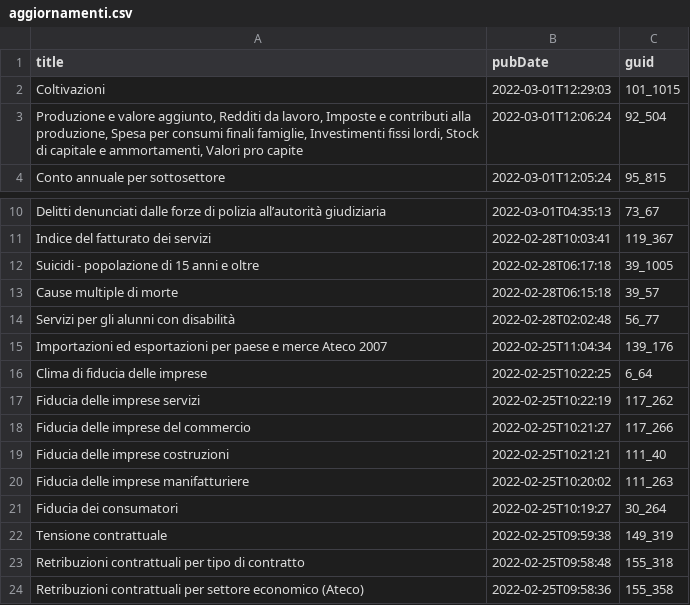
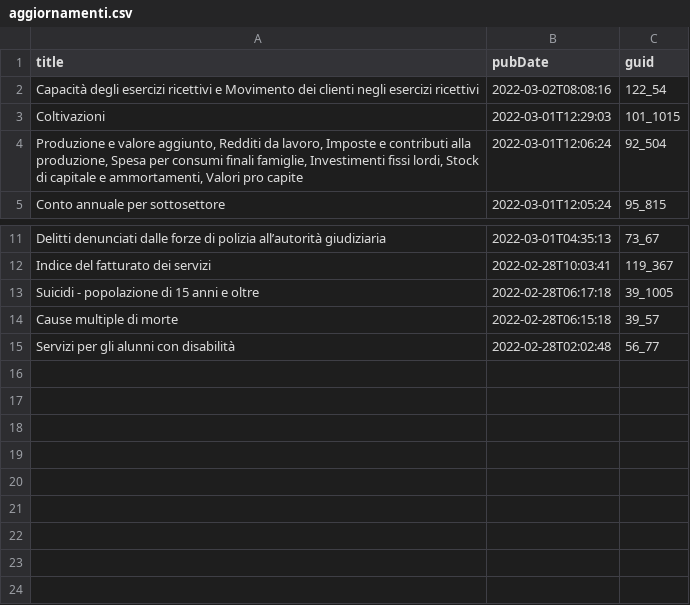
Before and after one commit to ondata/guida-api-istat, a CSV file: risorse/aggiornamenti.csv, drawn as a sheet; only a part is shown, gaps mark what is left out.

```diff
--- a/risorse/aggiornamenti.csv
+++ b/risorse/aggiornamenti.csv
@@ -1,2 +1,3 @@
 title,pubDate,guid
+Capacità degli esercizi ricettivi e Movimento dei clienti negli esercizi ricettivi,2022-03-02T08:08:16,122_54
 Coltivazioni,2022-03-01T12:29:03,101_1015
@@ -14,11 +15 @@ Cause multiple di morte,2022-02-28T06:15:18,39_57
 Servizi per gli alunni con disabilità,2022-02-28T02:02:48,56_77
-Importazioni ed esportazioni per paese e merce Ateco 2007,2022-02-25T11:04:34,139_176
-Clima di fiducia delle imprese,2022-02-25T10:22:25,6_64
-Fiducia delle imprese servizi,2022-02-25T10:22:19,117_262
-Fiducia delle imprese del commercio,2022-02-25T10:21:27,117_266
-Fiducia delle imprese costruzioni,2022-02-25T10:21:21,111_40
-Fiducia delle imprese manifatturiere,2022-02-25T10:20:02,111_263
-Fiducia dei consumatori,2022-02-25T10:19:27,30_264
-Tensione contrattuale,2022-02-25T09:59:38,149_319
-Retribuzioni contrattuali per tipo di contratto,2022-02-25T09:58:48,155_318
-Retribuzioni contrattuali per settore economico (Ateco),2022-02-25T09:58:36,155_358
```
Also changed, not shown: 1 other file.
